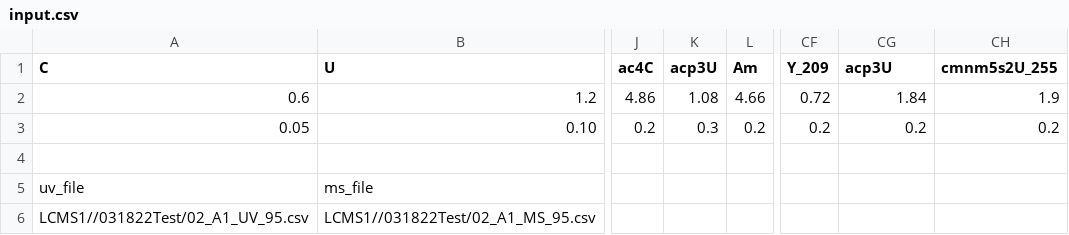
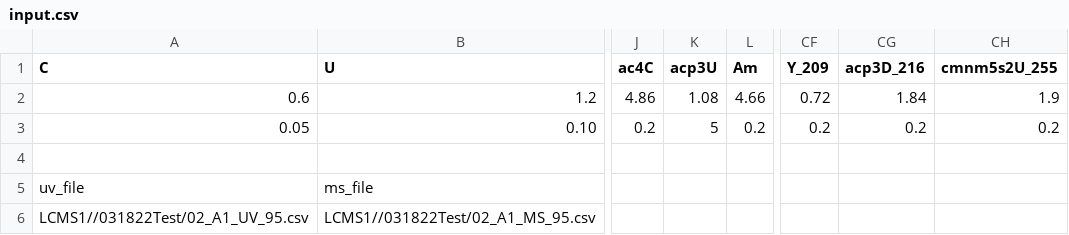
Before and after one commit to ifan2032/dedon, a CSV file: input.csv, drawn as a sheet; only a part is shown, gaps mark what is left out; the diff names each change by its address in the sheet, - before the commit and + after, or states it on an @@ line.

```diff
--- a/input.csv
+++ b/input.csv
-CG1: acp3U
+CG1: acp3D_216
-K3 (acp3U): 0.3
+K3 (acp3U): 5
```
Also changed, not shown: 2 other files.
